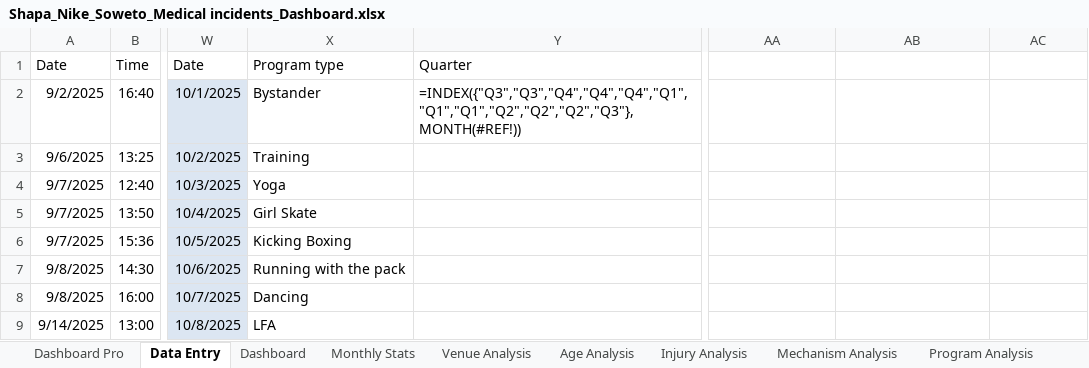
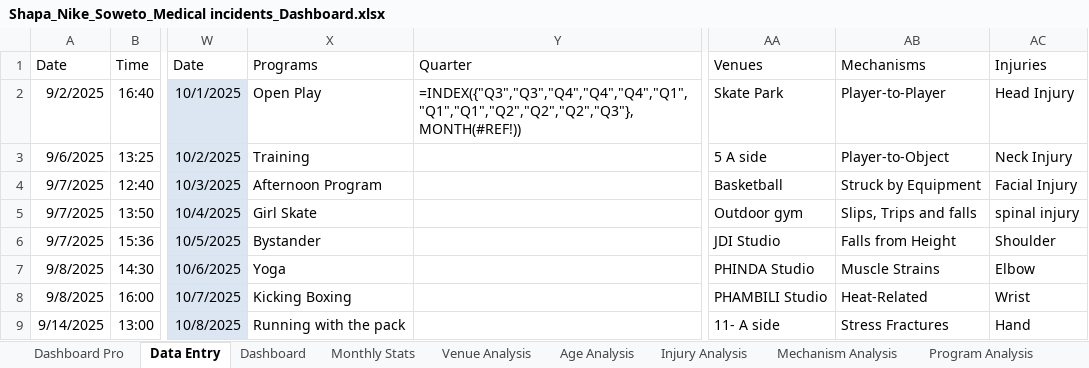
Before and after one commit to Stephtaps/Month-End-Reporting, an Excel workbook: Shapa_Nike_Soweto_Medical incidents_Dashboard.xlsx, sheet Data Entry, drawn as a sheet; only a part is shown, gaps mark what is left out; values as stored, in another font and other column widths than the file's, no borders; formulas without a stored value are shown as written; table styles not drawn; the diff covers the shown part only; the diff names each change by its address in the sheet, - before the commit and + after, or states it on an @@ line.

```diff
--- a/Shapa_Nike_Soweto_Medical incidents_Dashboard.xlsx (sheet Data Entry)
+++ b/Shapa_Nike_Soweto_Medical incidents_Dashboard.xlsx (sheet Data Entry)
-X1: Program type
+X1: Programs
-AA1: (empty)
+AA1: Venues
-AB1: (empty)
+AB1: Mechanisms
-AC1: (empty)
+AC1: Injuries
-X2 (Programs): Bystander
+X2 (Programs): Open Play
-AA2 (Venues): (empty)
+AA2 (Venues): Skate Park
-AB2 (Mechanisms): (empty)
+AB2 (Mechanisms): Player-to-Player
-AC2 (Injuries): (empty)
+AC2 (Injuries): Head Injury
-AA3 (Venues): (empty)
+AA3 (Venues): 5 A side
-AB3 (Mechanisms): (empty)
+AB3 (Mechanisms): Player-to-Object
-AC3 (Injuries): (empty)
+AC3 (Injuries): Neck Injury
-X4 (Programs): Yoga
+X4 (Programs): Afternoon Program
-AA4 (Venues): (empty)
+AA4 (Venues): Basketball
-AB4 (Mechanisms): (empty)
+AB4 (Mechanisms): Struck by Equipment
-AC4 (Injuries): (empty)
+AC4 (Injuries): Facial Injury
-AA5 (Venues): (empty)
+AA5 (Venues): Outdoor gym
-AB5 (Mechanisms): (empty)
+AB5 (Mechanisms): Slips, Trips and falls
-AC5 (Injuries): (empty)
+AC5 (Injuries): spinal injury
-X6 (Programs): Kicking Boxing
+X6 (Programs): Bystander
-AA6 (Venues): (empty)
+AA6 (Venues): JDI Studio
-AB6 (Mechanisms): (empty)
+AB6 (Mechanisms): Falls from Height
-AC6 (Injuries): (empty)
+AC6 (Injuries): Shoulder
-X7 (Programs): Running with the pack
+X7 (Programs): Yoga
-AA7 (Venues): (empty)
+AA7 (Venues): PHINDA Studio
-AB7 (Mechanisms): (empty)
+AB7 (Mechanisms): Muscle Strains
-AC7 (Injuries): (empty)
+AC7 (Injuries): Elbow
-X8 (Programs): Dancing
+X8 (Programs): Kicking Boxing
-AA8 (Venues): (empty)
+AA8 (Venues): PHAMBILI Studio
-AB8 (Mechanisms): (empty)
+AB8 (Mechanisms): Heat-Related
-AC8 (Injuries): (empty)
+AC8 (Injuries): Wrist
-X9 (Programs): LFA
+X9 (Programs): Running with the pack
-AA9 (Venues): (empty)
+AA9 (Venues): 11- A side
-AB9 (Mechanisms): (empty)
+AB9 (Mechanisms): Stress Fractures
-AC9 (Injuries): (empty)
+AC9 (Injuries): Hand
```
Also changed, not shown: 46 edited cells elsewhere in this sheet, sheet Dashboard Pro, charts or pictures.
